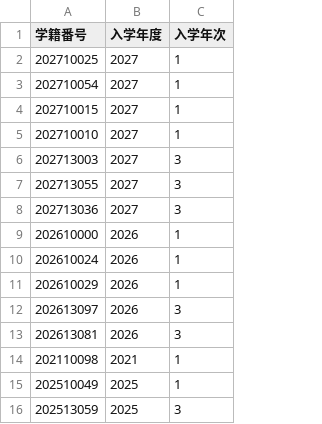
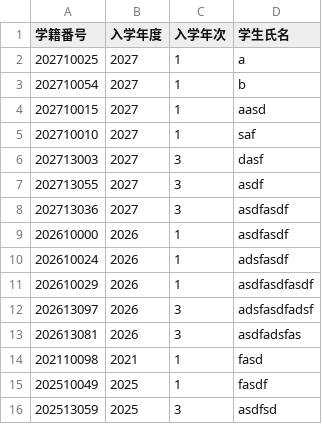
Before and after one commit to tasukuto/yoshiharu, a CSV file: 学籍情報.csv, drawn as a sheet; the diff names each change by its address in the sheet, - before the commit and + after, or states it on an @@ line.

```diff
--- a/学籍情報.csv
+++ b/学籍情報.csv
+column D (学生氏名), rows 2-16: a | b | aasd | saf | dasf | asdf | asdfasdf | asdfasdf | adsfasdf | asdfasdfasdf | adsfasdfadsf | asdfadsfas | fasd | fasdf | asdfsd
```
Also changed, not shown: 2 other files.
